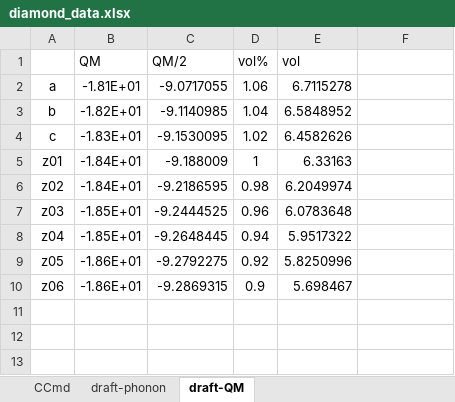
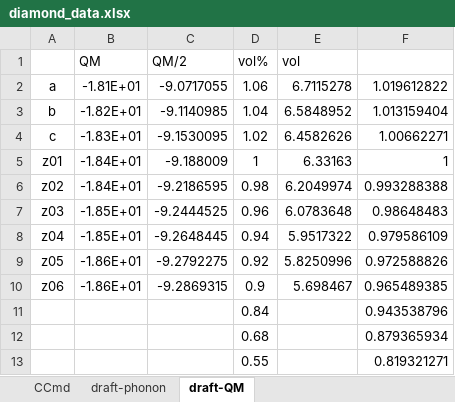
Before and after one commit to YerongLeopard/William, an Excel workbook: diamond/data/diamond_data.xlsx, sheet draft-QM, drawn as a sheet; values as stored, in another font and other column widths than the file's, no borders; the diff names each change by its address in the sheet, - before the commit and + after, or states it on an @@ line.

Commit message:
data organization

```diff
--- a/diamond/data/diamond_data.xlsx (sheet draft-QM)
+++ b/diamond/data/diamond_data.xlsx (sheet draft-QM)
-F2: (empty)
+F2: 1.019612822
-F3: (empty)
+F3: 1.013159404
-F4: (empty)
+F4: 1.00662271
-F5: (empty)
+F5: 1
-F6: (empty)
+F6: 0.993288388
-F7: (empty)
+F7: 0.98648483
-F8: (empty)
+F8: 0.979586109
-F9: (empty)
+F9: 0.972588826
-F10: (empty)
+F10: 0.965489385
+row 11:  |  |  | 0.84 |  | 0.943538796
+row 12:  |  |  | 0.68 |  | 0.879365934
+row 13:  |  |  | 0.55 |  | 0.819321271
```
